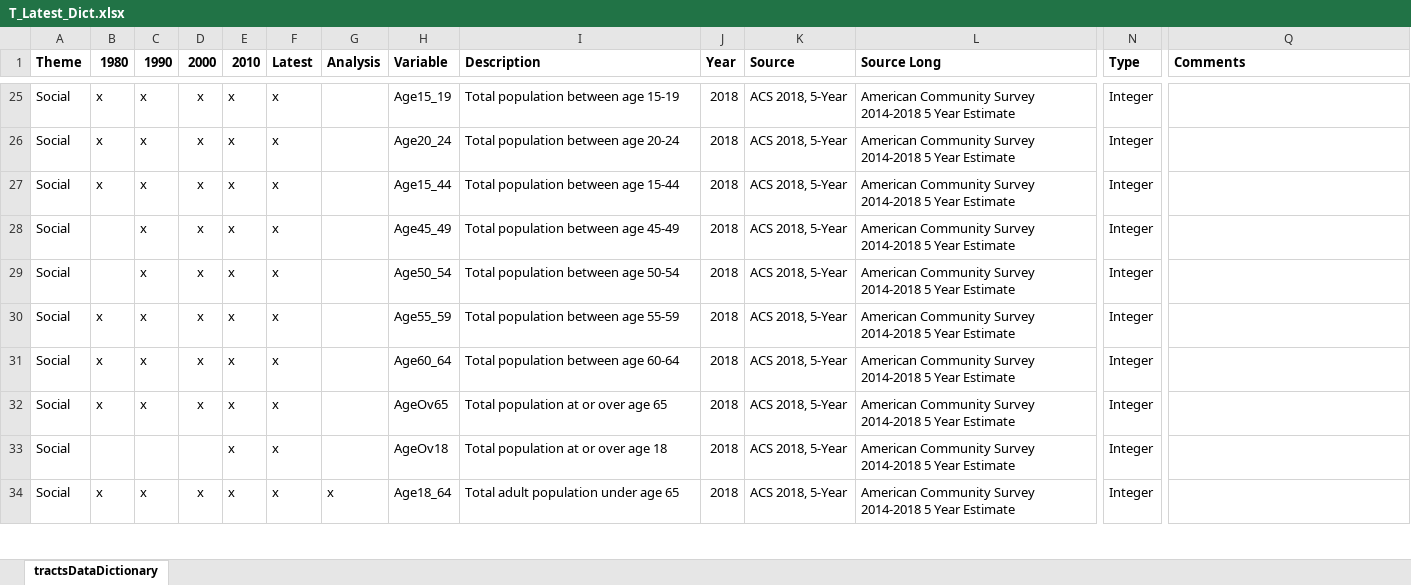
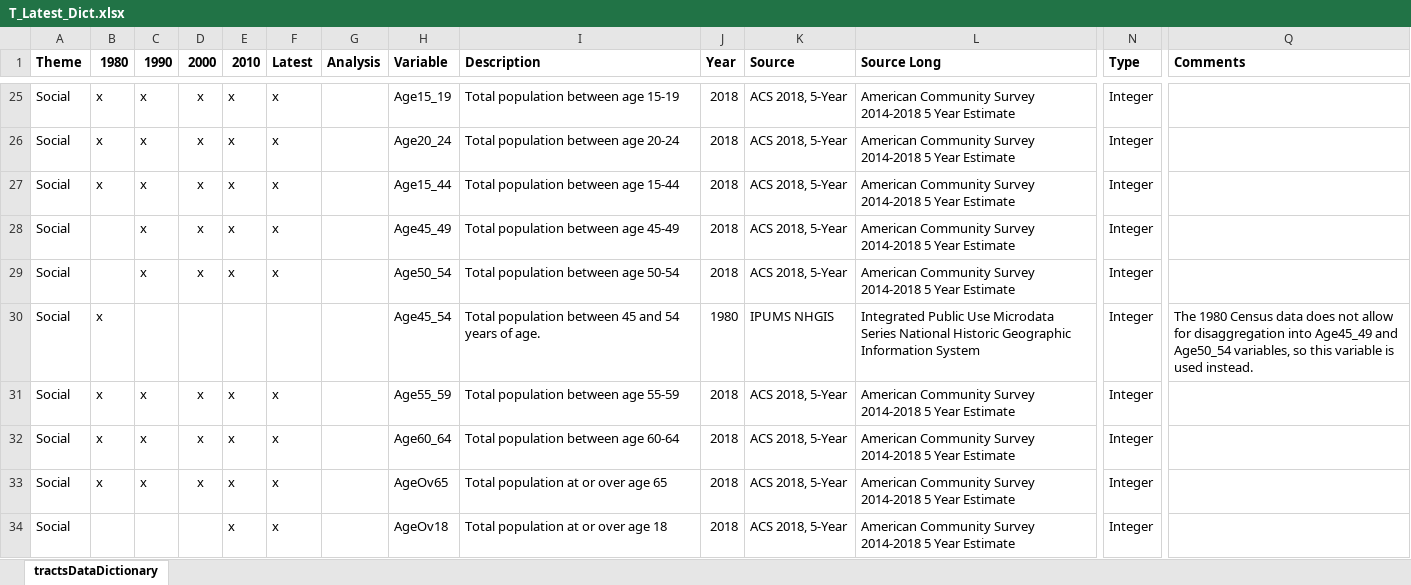
Before and after one commit to GeoDaCenter/opioid-policy-scan, an Excel workbook: data_final/consolidated/dictionaries/T_Latest_Dict.xlsx, sheet tractsDataDictionary, drawn as a sheet; only a part is shown, gaps mark what is left out; the shorter side is filled out with more unchanged rows; values as stored, in another font and other column widths than the file's, no borders; rows hold the shown columns only; the diff names each change by its address in the sheet, - before the commit and + after, or states it on an @@ line.

Commit message:
updated tract data dict

```diff
--- a/data_final/consolidated/dictionaries/T_Latest_Dict.xlsx (sheet tractsDataDictionary)
+++ b/data_final/consolidated/dictionaries/T_Latest_Dict.xlsx (sheet tractsDataDictionary)
+row 30: Social | x |  |  |  |  |  | Age45_54 | Total population between 45 and 54 years of age. | 1980 | IPUMS NHGIS | Integrated Public Use Microdata Series National Historic Geographic Information System | Integer | The 1980 Census data does not allow for disaggregation into Age45_49 and Age50_54 variables, so this variable is used instead.
```
